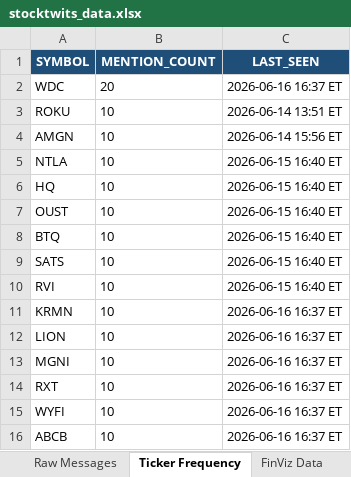
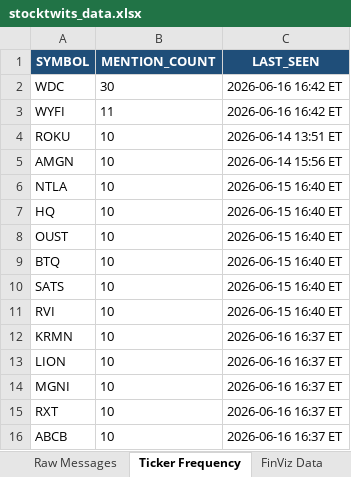
Before and after one commit to 7scgb4t8vc-cpu/stocktwits-collector, an Excel workbook: data/stocktwits_data.xlsx, sheet Ticker Frequency, drawn as a sheet; values as stored, in another font and other column widths than the file's, no borders; removed rows and columns are numbered as before the commit, all else as after; the diff names each change by its address in the sheet, - before the commit and + after, or states it on an @@ line.

```diff
--- a/data/stocktwits_data.xlsx (sheet Ticker Frequency)
+++ b/data/stocktwits_data.xlsx (sheet Ticker Frequency)
-B2 (MENTION_COUNT): 20
+B2 (MENTION_COUNT): 30
-C2 (LAST_SEEN): 2026-06-16 16:37 ET
+C2 (LAST_SEEN): 2026-06-16 16:42 ET
+row 3: WYFI | 11 | 2026-06-16 16:42 ET
-row 15: WYFI | 10 | 2026-06-16 16:37 ET
```
Also changed, not shown: sheet NLP Sentiment, sheet Raw Messages, sheet FinViz Data, 4 other files.
